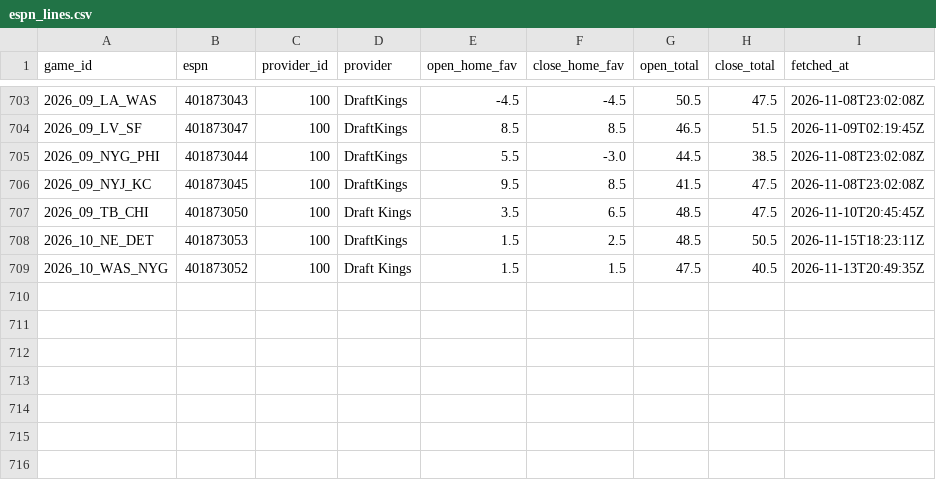
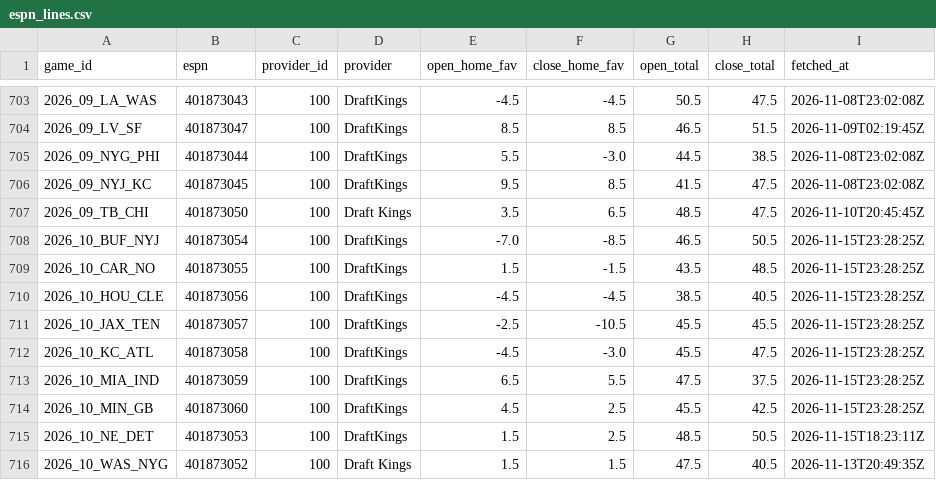
Before and after one commit to jack-more/MORELLOSIMS, a CSV file: nfl_pipeline/data/espn_lines.csv, drawn as a sheet; only a part is shown, gaps mark what is left out; the diff names each change by its address in the sheet, - before the commit and + after, or states it on an @@ line.

```diff
--- a/nfl_pipeline/data/espn_lines.csv
+++ b/nfl_pipeline/data/espn_lines.csv
+row 708: 2026_10_BUF_NYJ | 401873054 | 100 | DraftKings | -7.0 | -8.5 | 46.5 | 50.5 | 2026-11-15T23:28:25Z
+row 709: 2026_10_CAR_NO | 401873055 | 100 | DraftKings | 1.5 | -1.5 | 43.5 | 48.5 | 2026-11-15T23:28:25Z
+row 710: 2026_10_HOU_CLE | 401873056 | 100 | DraftKings | -4.5 | -4.5 | 38.5 | 40.5 | 2026-11-15T23:28:25Z
+row 711: 2026_10_JAX_TEN | 401873057 | 100 | DraftKings | -2.5 | -10.5 | 45.5 | 45.5 | 2026-11-15T23:28:25Z
+row 712: 2026_10_KC_ATL | 401873058 | 100 | DraftKings | -4.5 | -3.0 | 45.5 | 47.5 | 2026-11-15T23:28:25Z
+row 713: 2026_10_MIA_IND | 401873059 | 100 | DraftKings | 6.5 | 5.5 | 47.5 | 37.5 | 2026-11-15T23:28:25Z
+row 714: 2026_10_MIN_GB | 401873060 | 100 | DraftKings | 4.5 | 2.5 | 45.5 | 42.5 | 2026-11-15T23:28:25Z
```
Also changed, not shown: nfl_pipeline/data/qb_games.csv, nfl_pipeline/data/schedules.csv, 2 other files.
